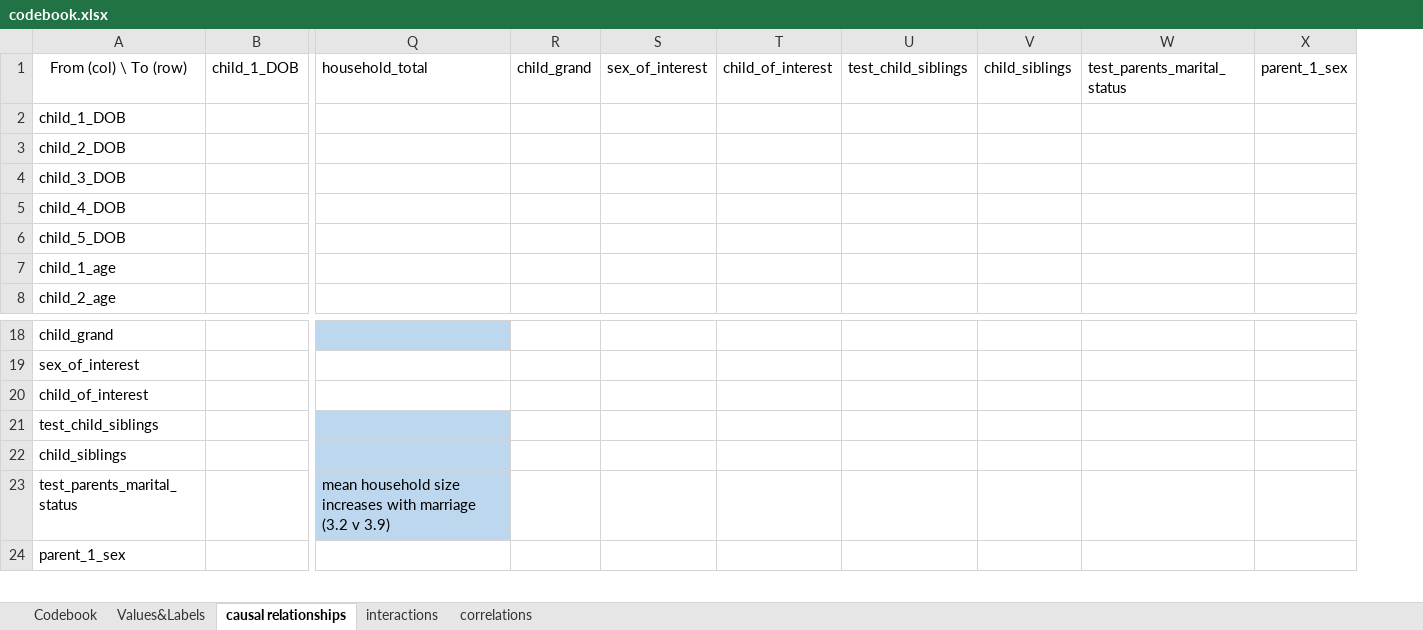
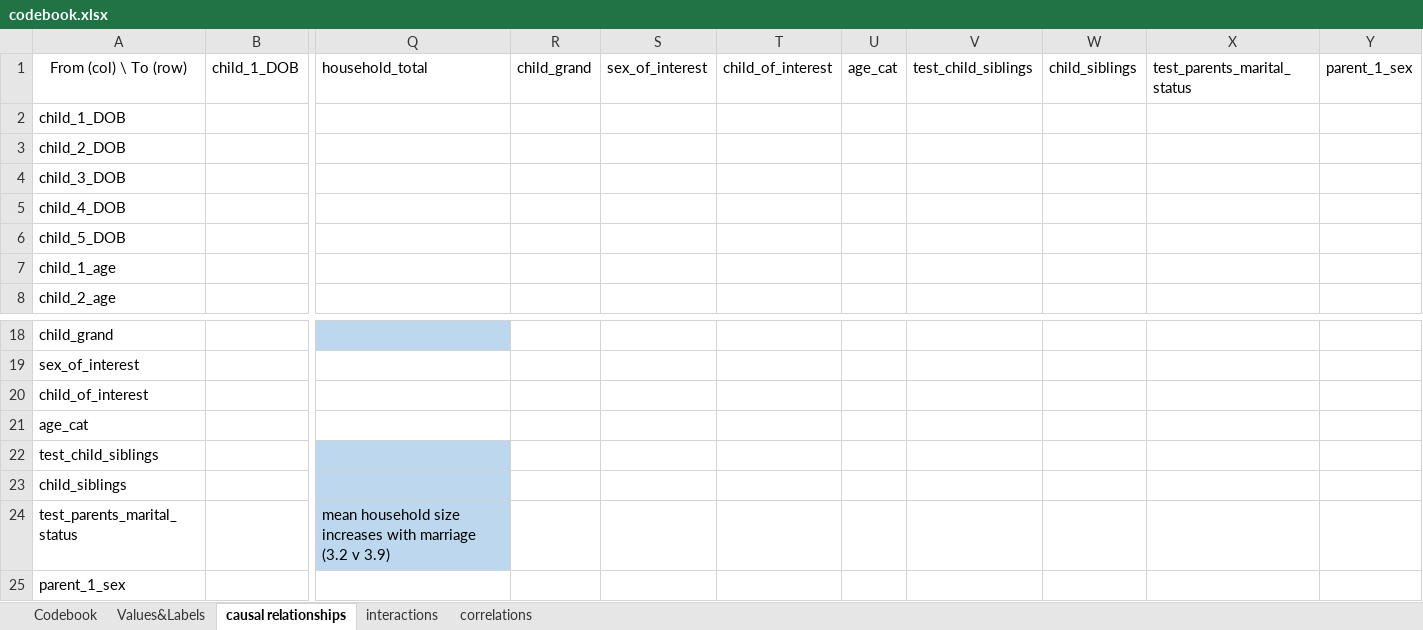
Before and after one commit to tommybobberson/vaccination_uptake_jacsis2023, an Excel workbook: Data/JACSIS2023/processed/codebook.xlsx, sheet causal relationships, drawn as a sheet; only a part is shown, gaps mark what is left out; values as stored, in another font and other column widths than the file's, no borders; conditional formats not drawn; rows hold the shown columns only; the diff names each change by its address in the sheet, - before the commit and + after, or states it on an @@ line.

```diff
--- a/Data/JACSIS2023/processed/codebook.xlsx (sheet causal relationships)
+++ b/Data/JACSIS2023/processed/codebook.xlsx (sheet causal relationships)
+column U (age_cat), empty
+row 21: age_cat
```
Also changed, not shown: sheet Values&Labels, sheet Codebook, 6 other files.
